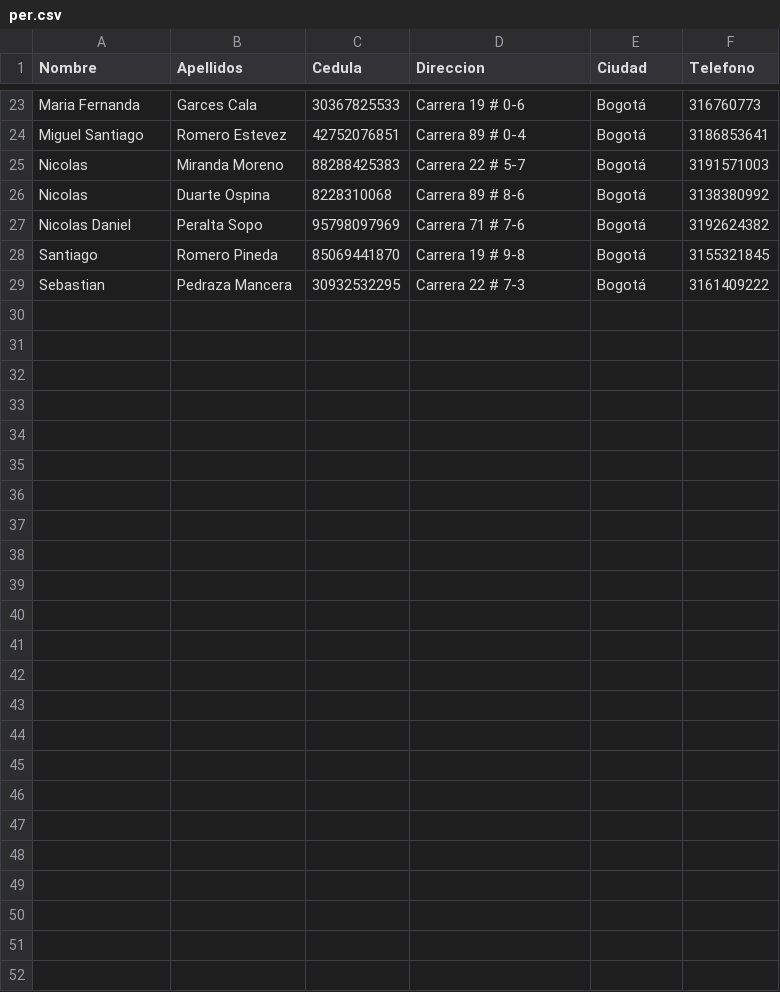
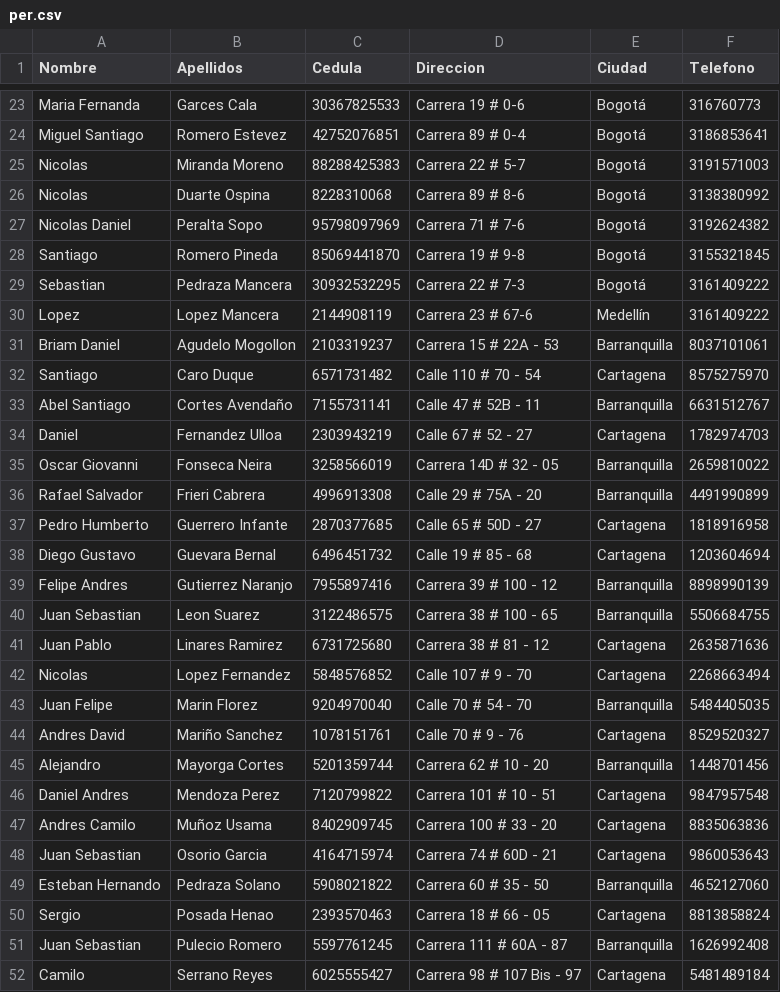
Before and after one commit to ValentinaY/PEstructuras, a CSV file: V3.0/data/per.csv, drawn as a sheet; only a part is shown, gaps mark what is left out; the diff covers the shown part only; the diff names each change by its address in the sheet, - before the commit and + after, or states it on an @@ line.

```diff
--- a/V3.0/data/per.csv
+++ b/V3.0/data/per.csv
+row 30: Lopez | Lopez Mancera | 2144908119 | Carrera 23 # 67-6 | Medellín | 3161409222
+row 31: Briam Daniel | Agudelo Mogollon | 2103319237 | Carrera 15 # 22A - 53 | Barranquilla | 8037101061
+row 32: Santiago | Caro Duque | 6571731482 | Calle 110 # 70 - 54 | Cartagena | 8575275970
+row 33: Abel Santiago | Cortes Avendaño | 7155731141 | Calle 47 # 52B - 11 | Barranquilla | 6631512767
+row 34: Daniel | Fernandez Ulloa | 2303943219 | Calle 67 # 52 - 27 | Cartagena | 1782974703
+row 35: Oscar Giovanni | Fonseca Neira | 3258566019 | Carrera 14D # 32 - 05 | Barranquilla | 2659810022
+row 36: Rafael Salvador | Frieri Cabrera | 4996913308 | Calle 29 # 75A - 20 | Barranquilla | 4491990899
+row 37: Pedro Humberto | Guerrero Infante | 2870377685 | Calle 65 # 50D - 27 | Cartagena | 1818916958
+row 38: Diego Gustavo | Guevara Bernal | 6496451732 | Calle 19 # 85 - 68 | Cartagena | 1203604694
+row 39: Felipe Andres | Gutierrez Naranjo | 7955897416 | Carrera 39 # 100 - 12 | Barranquilla | 8898990139
+row 40: Juan Sebastian | Leon Suarez | 3122486575 | Carrera 38 # 100 - 65 | Barranquilla | 5506684755
+row 41: Juan Pablo | Linares Ramirez | 6731725680 | Carrera 38 # 81 - 12 | Cartagena | 2635871636
+row 42: Nicolas | Lopez Fernandez | 5848576852 | Calle 107 # 9 - 70 | Cartagena | 2268663494
+row 43: Juan Felipe | Marin Florez | 9204970040 | Calle 70 # 54 - 70 | Barranquilla | 5484405035
+row 44: Andres David | Mariño Sanchez | 1078151761 | Calle 70 # 9 - 76 | Cartagena | 8529520327
+row 45: Alejandro | Mayorga Cortes | 5201359744 | Carrera 62 # 10 - 20 | Barranquilla | 1448701456
+row 46: Daniel Andres | Mendoza Perez | 7120799822 | Carrera 101 # 10 - 51 | Cartagena | 9847957548
+row 47: Andres Camilo | Muñoz Usama | 8402909745 | Carrera 100 # 33 - 20 | Cartagena | 8835063836
+row 48: Juan Sebastian | Osorio Garcia | 4164715974 | Carrera 74 # 60D - 21 | Cartagena | 9860053643
+row 49: Esteban Hernando | Pedraza Solano | 5908021822 | Carrera 60 # 35 - 50 | Barranquilla | 4652127060
+row 50: Sergio | Posada Henao | 2393570463 | Carrera 18 # 66 - 05 | Cartagena | 8813858824
+row 51: Juan Sebastian | Pulecio Romero | 5597761245 | Carrera 111 # 60A - 87 | Barranquilla | 1626992408
+row 52: Camilo | Serrano Reyes | 6025555427 | Carrera 98 # 107 Bis - 97 | Cartagena | 5481489184
```
Also changed, not shown: 2 edited cells elsewhere in this file, V3.0/data/ofi.csv, V3.0/data/pak.csv, 4 other files.
